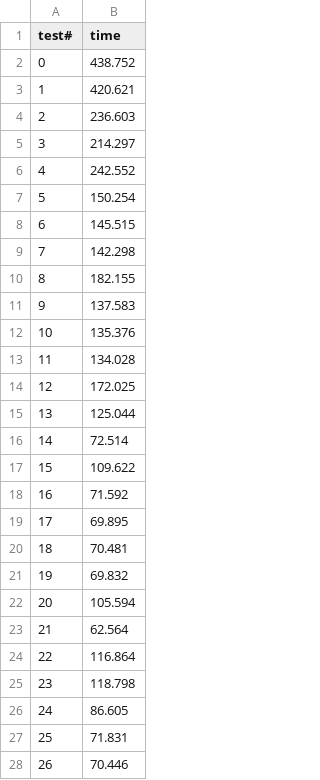
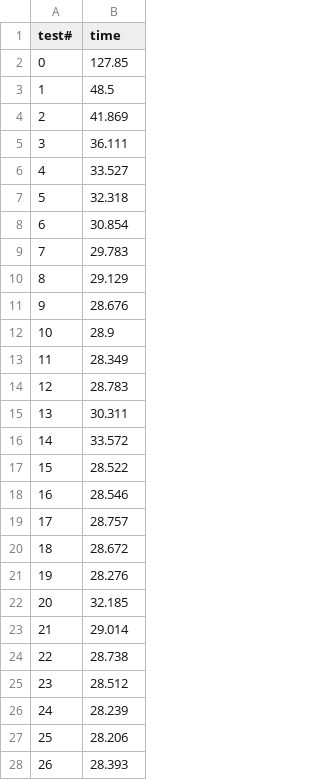
Before and after one commit to devzizu/nosql-databases, a CSV file: TP/performance/results/mongodb-query0.csv, drawn as a sheet; only a part is shown; the diff covers the shown part only.

```diff
--- a/TP/performance/results/mongodb-query0.csv
+++ b/TP/performance/results/mongodb-query0.csv
@@ -1,28 +1,28 @@
 test#,time
-0,438.752
-1,420.621
-2,236.603
-3,214.297
-4,242.552
-5,150.254
-6,145.515
-7,142.298
-8,182.155
-9,137.583
-10,135.376
-11,134.028
-12,172.025
-13,125.044
-14,72.514
-15,109.622
-16,71.592
-17,69.895
-18,70.481
-19,69.832
-20,105.594
-21,62.564
-22,116.864
-23,118.798
-24,86.605
-25,71.831
-26,70.446
+0,127.85
+1,48.5
+2,41.869
+3,36.111
+4,33.527
+5,32.318
+6,30.854
+7,29.783
+8,29.129
+9,28.676
+10,28.9
+11,28.349
+12,28.783
+13,30.311
+14,33.572
+15,28.522
+16,28.546
+17,28.757
+18,28.672
+19,28.276
+20,32.185
+21,29.014
+22,28.738
+23,28.512
+24,28.239
+25,28.206
+26,28.393
```
Also changed, not shown: 3 edited cells elsewhere in this file, TP/performance/results/mongodb-query2.csv, TP/performance/results/mongodb-query3.csv, 17 other files.
